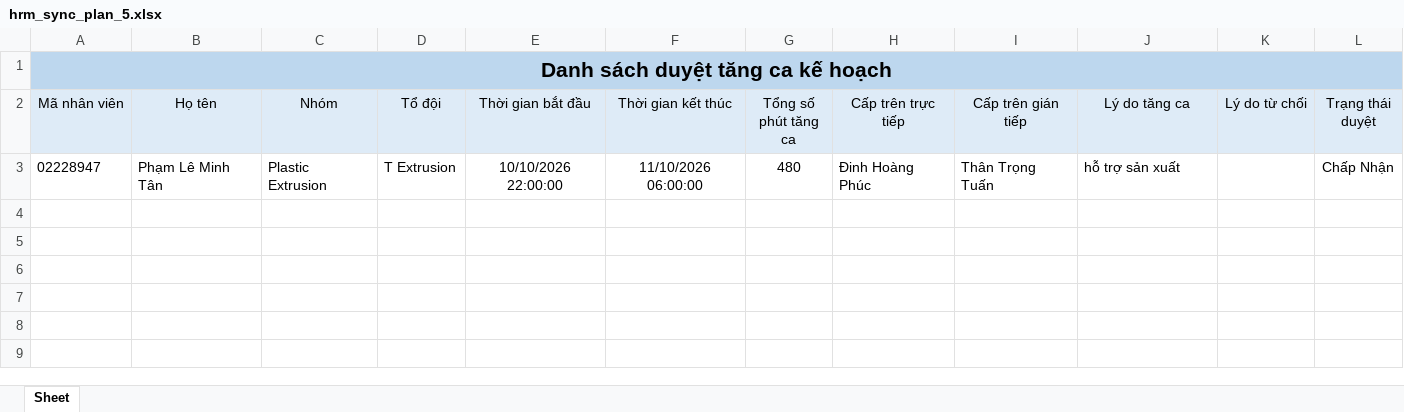
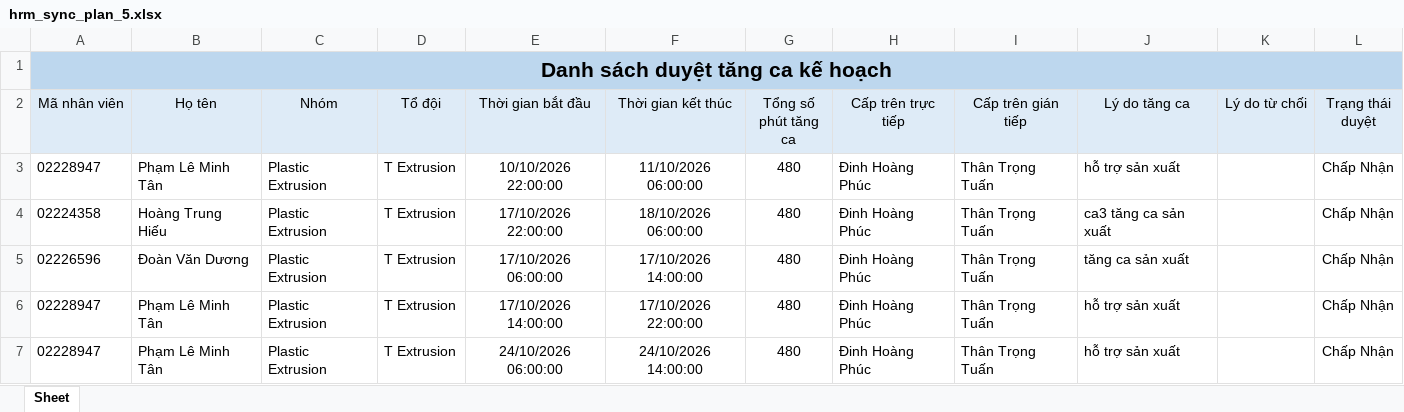
Before and after one commit to trongtuan141099/myweb, an Excel workbook: data/hrm_sync_plan_5.xlsx, sheet Sheet, drawn as a sheet; values as stored, in another font and other column widths than the file's, no borders; the diff names each change by its address in the sheet, - before the commit and + after, or states it on an @@ line.

```diff
--- a/data/hrm_sync_plan_5.xlsx (sheet Sheet)
+++ b/data/hrm_sync_plan_5.xlsx (sheet Sheet)
+row 4: 02224358 | Hoàng Trung Hiếu | Plastic Extrusion | T Extrusion | 17/10/2026 22:00:00 | 18/10/2026 06:00:00 | 480 | Đinh Hoàng Phúc | Thân Trọng Tuấn | ca3 tăng ca sản xuất |  | Chấp Nhận
+row 5: 02226596 | Đoàn Văn Dương | Plastic Extrusion | T Extrusion | 17/10/2026 06:00:00 | 17/10/2026 14:00:00 | 480 | Đinh Hoàng Phúc | Thân Trọng Tuấn | tăng ca sản xuất |  | Chấp Nhận
+row 6: 02228947 | Phạm Lê Minh Tân | Plastic Extrusion | T Extrusion | 17/10/2026 14:00:00 | 17/10/2026 22:00:00 | 480 | Đinh Hoàng Phúc | Thân Trọng Tuấn | hỗ trợ sản xuất |  | Chấp Nhận
+row 7: 02228947 | Phạm Lê Minh Tân | Plastic Extrusion | T Extrusion | 24/10/2026 06:00:00 | 24/10/2026 14:00:00 | 480 | Đinh Hoàng Phúc | Thân Trọng Tuấn | hỗ trợ sản xuất |  | Chấp Nhận
```
Also changed, not shown: data/hrm_sync_actual_1.xlsx, data/hrm_sync_actual_2.xlsx, 40 other files.
